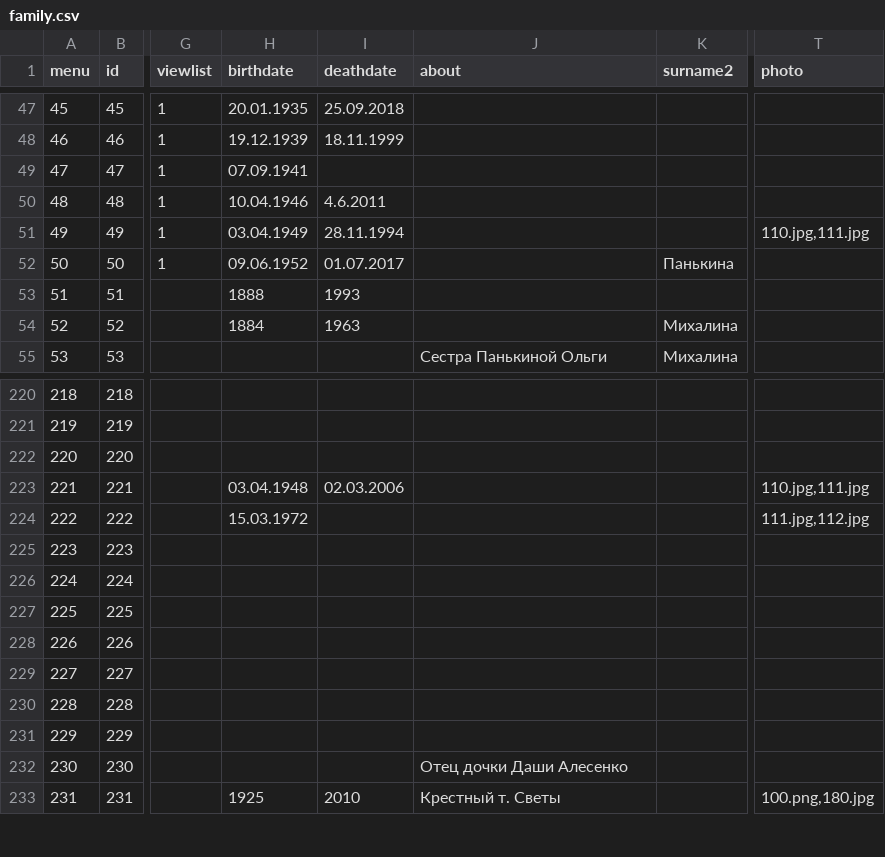
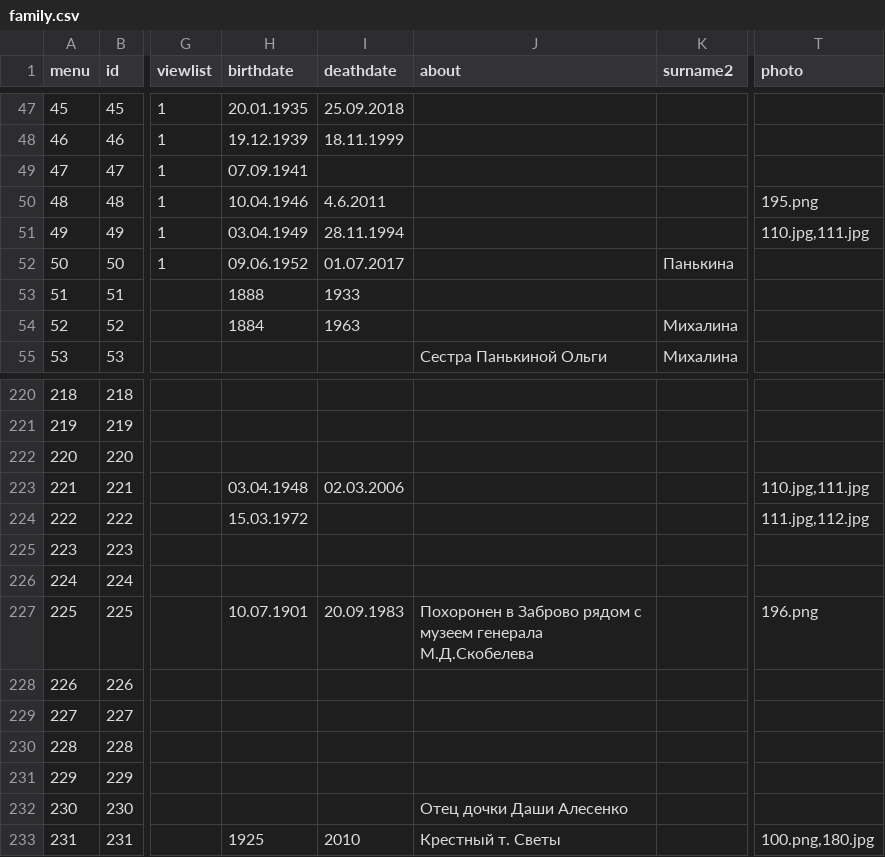
Before and after one commit to Itzamna/family, a CSV file: _data/family.csv, drawn as a sheet; only a part is shown, gaps mark what is left out; the diff names each change by its address in the sheet, - before the commit and + after, or states it on an @@ line.

```diff
--- a/_data/family.csv
+++ b/_data/family.csv
-T50 (photo): (empty)
+T50 (photo): 195.png
-I53 (deathdate): 1993
+I53 (deathdate): 1933
-H227 (birthdate): (empty)
+H227 (birthdate): 10.07.1901
-I227 (deathdate): (empty)
+I227 (deathdate): 20.09.1983
-J227 (about): (empty)
+J227 (about): Похоронен в Заброво рядом с музеем генерала М.Д.Скобелева
-T227 (photo): (empty)
+T227 (photo): 196.png
```
Also changed, not shown: 2 other files.
